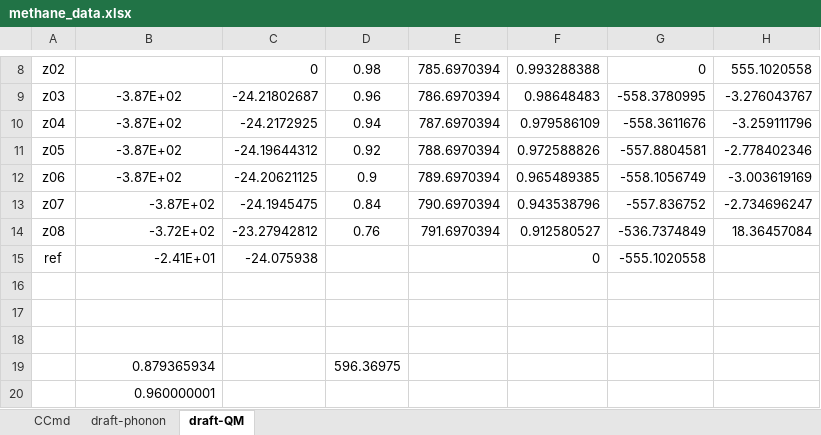
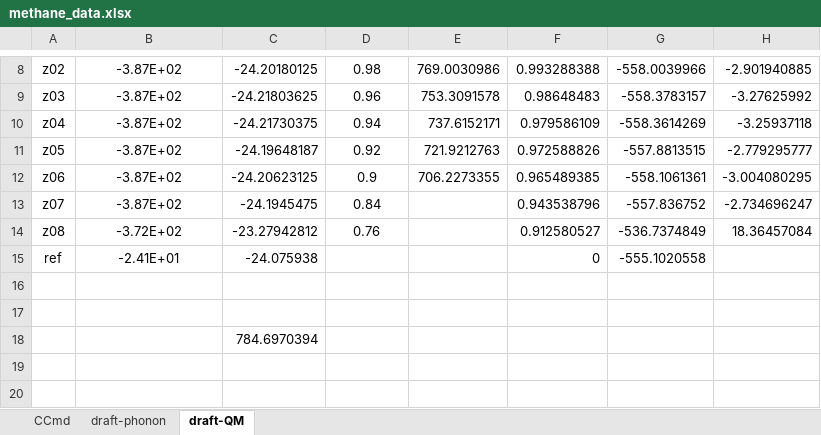
Before and after one commit to YerongLeopard/William, an Excel workbook: methane/data/methane_data.xlsx, sheet draft-QM, drawn as a sheet; only a part is shown, gaps mark what is left out; values as stored, in another font and other column widths than the file's, no borders; the diff covers the shown part only; the diff names each change by its address in the sheet, - before the commit and + after, or states it on an @@ line.

```diff
--- a/methane/data/methane_data.xlsx (sheet draft-QM)
+++ b/methane/data/methane_data.xlsx (sheet draft-QM)
-B8: (empty)
+B8: -3.87E+02
-C8: 0
+C8: -24.20180125
-E8: 785.6970394
+E8: 769.0030986
-G8: 0
+G8: -558.0039966
-H8: 555.1020558
+H8: -2.901940885
-C9: -24.21802687
+C9: -24.21803625
-E9: 786.6970394
+E9: 753.3091578
-G9: -558.3780995
+G9: -558.3783157
-H9: -3.276043767
+H9: -3.27625992
-C10: -24.2172925
+C10: -24.21730375
-E10: 787.6970394
+E10: 737.6152171
-G10: -558.3611676
+G10: -558.3614269
-H10: -3.259111796
+H10: -3.25937118
-C11: -24.19644312
+C11: -24.19648187
-E11: 788.6970394
+E11: 721.9212763
-G11: -557.8804581
+G11: -557.8813515
-H11: -2.778402346
+H11: -2.779295777
-C12: -24.20621125
+C12: -24.20623125
-E12: 789.6970394
+E12: 706.2273355
-G12: -558.1056749
+G12: -558.1061361
-H12: -3.003619169
+H12: -3.004080295
-B13:B15 alignment: right
+B13:B15 alignment: center
-E13: 790.6970394
+E13: (empty)
-E14: 791.6970394
+E14: (empty)
-C18: (empty)
+C18: 784.6970394
-row 19:  | 0.879365934 |  | 596.36975
-row 20:  | 0.960000001
```
Also changed, not shown: 26 edited cells and cell formats elsewhere in this sheet, sheet CCmd, formulas that keep their value.
